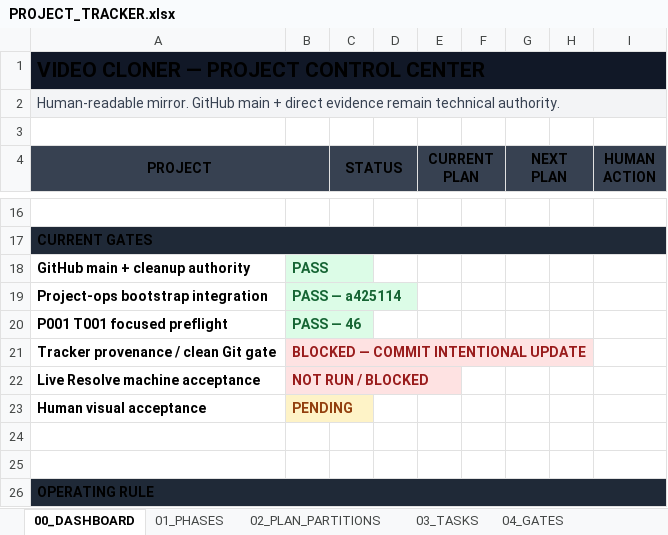
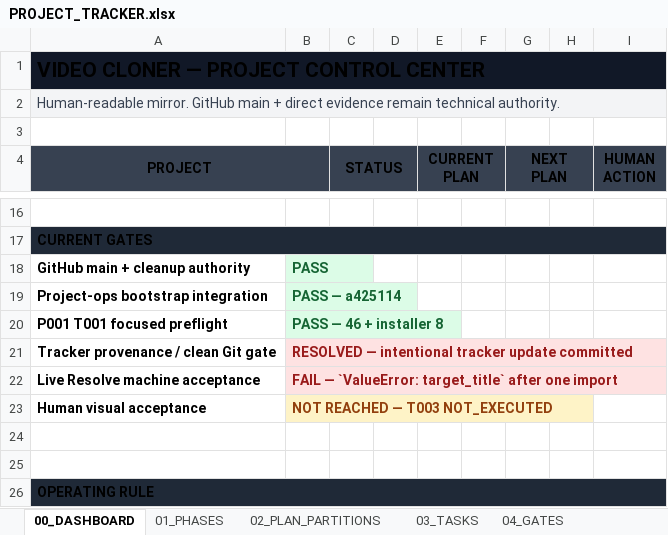
Before and after one commit to TnS101/video-cloner, an Excel workbook: PROJECT_TRACKER.xlsx, sheet 00_DASHBOARD, drawn as a sheet; only a part is shown, gaps mark what is left out; values as stored, in another font and other column widths than the file's, no borders; the diff covers the shown part only; the diff names each change by its address in the sheet, - before the commit and + after, or states it on an @@ line.

Commit message:
docs(project-ops): close blocked P001 live Resolve acceptance

```diff
--- a/PROJECT_TRACKER.xlsx (sheet 00_DASHBOARD)
+++ b/PROJECT_TRACKER.xlsx (sheet 00_DASHBOARD)
-B20: PASS — 46
+B20: PASS — 46 + installer 8
-B21: BLOCKED — COMMIT INTENTIONAL UPDATE
+B21: RESOLVED — intentional tracker update committed
-B22: NOT RUN / BLOCKED
+B22: FAIL — `ValueError: target_title` after one import
-B23: PENDING
+B23: NOT REACHED — T003 NOT_EXECUTED
```
Also changed, not shown: 1 added row, 1 removed row and 8 edited cells elsewhere in this sheet, sheet 04_GATES, sheet 06_RISKS, sheet 03_TASKS, sheet 08_HUMAN_ACTIONS, sheet 11_CHANGE_LOG, sheet 05_DECISIONS, 4 more sheets, 7 other files.
